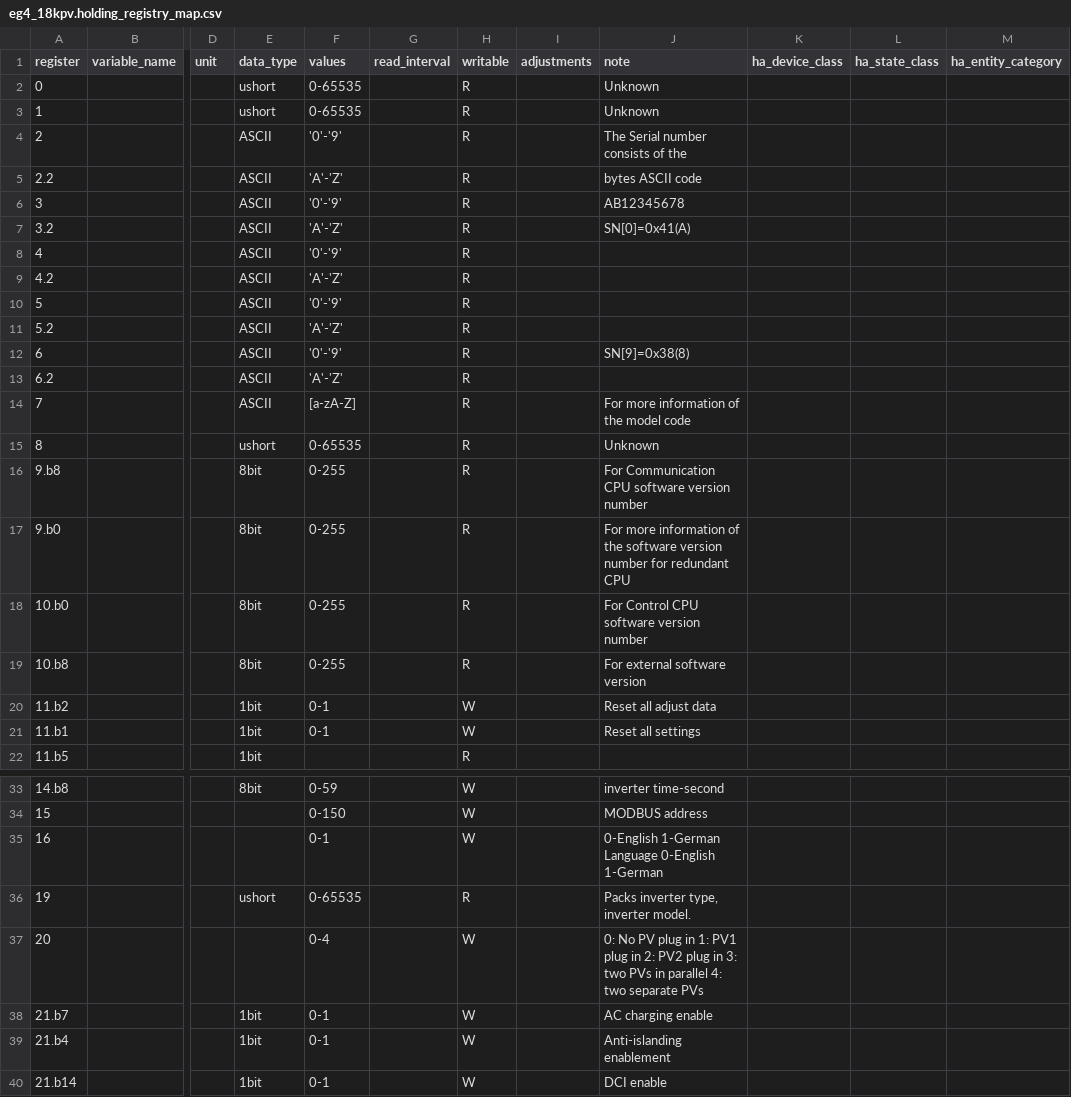
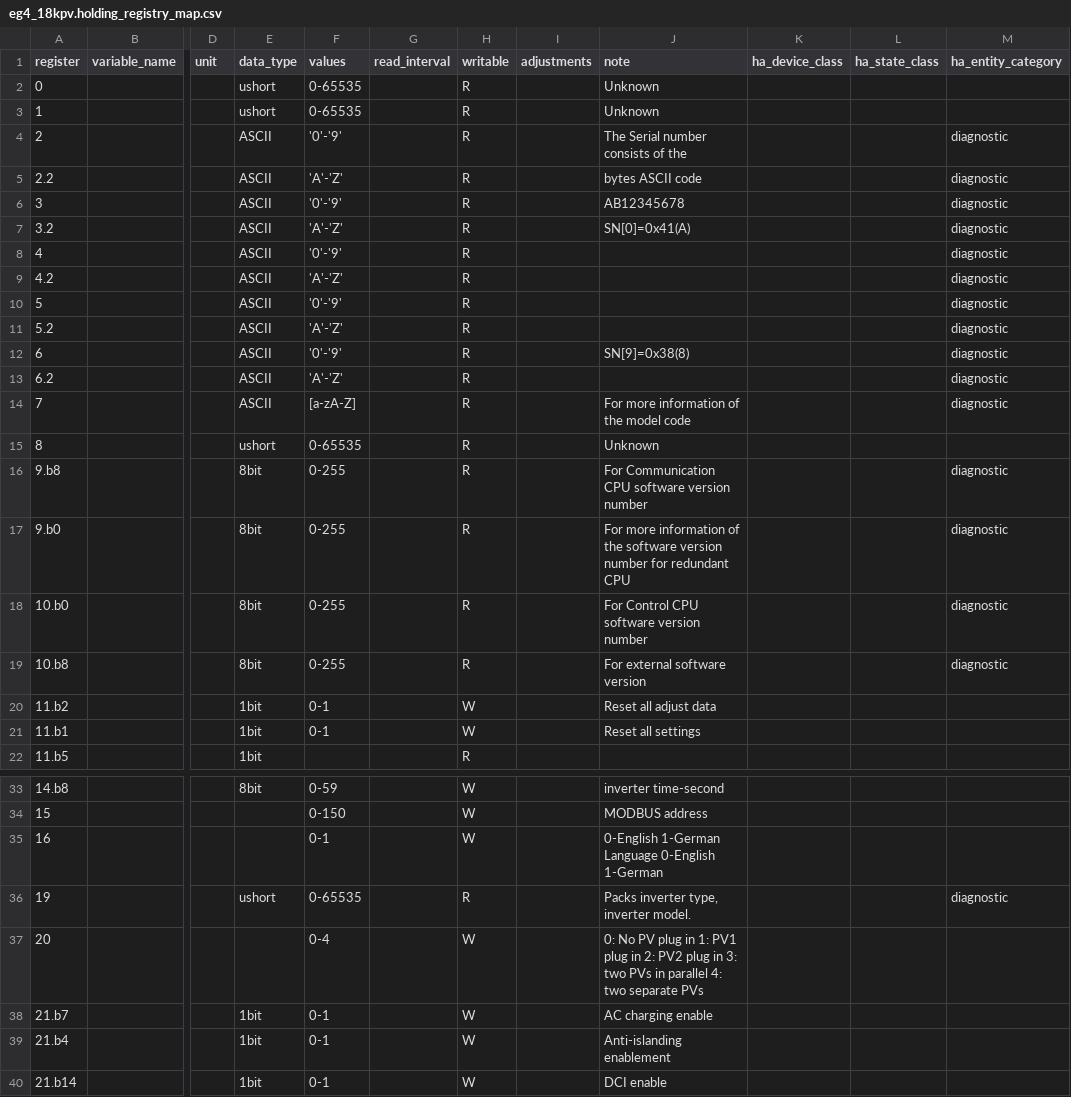
Before and after one commit to BuxtonCalvin/MultiProtocolGateway, a CSV file: protocols/eg4/eg4_18kpv.holding_registry_map.csv, drawn as a sheet; only a part is shown, gaps mark what is left out; the diff names each change by its address in the sheet, - before the commit and + after, or states it on an @@ line.

```diff
--- a/protocols/eg4/eg4_18kpv.holding_registry_map.csv
+++ b/protocols/eg4/eg4_18kpv.holding_registry_map.csv
-M4:M14 (ha_entity_category): (empty)
+M4:M14 (ha_entity_category): diagnostic
-M16:M19 (ha_entity_category): (empty)
+M16:M19 (ha_entity_category): diagnostic
-M36 (ha_entity_category): (empty)
+M36 (ha_entity_category): diagnostic
```
Also changed, not shown: protocols/eg4/eg4_18kpv.input_registry_map.csv, protocols/eg4/eg4_ll_s.holding_registry_map.csv, 2 other files.
